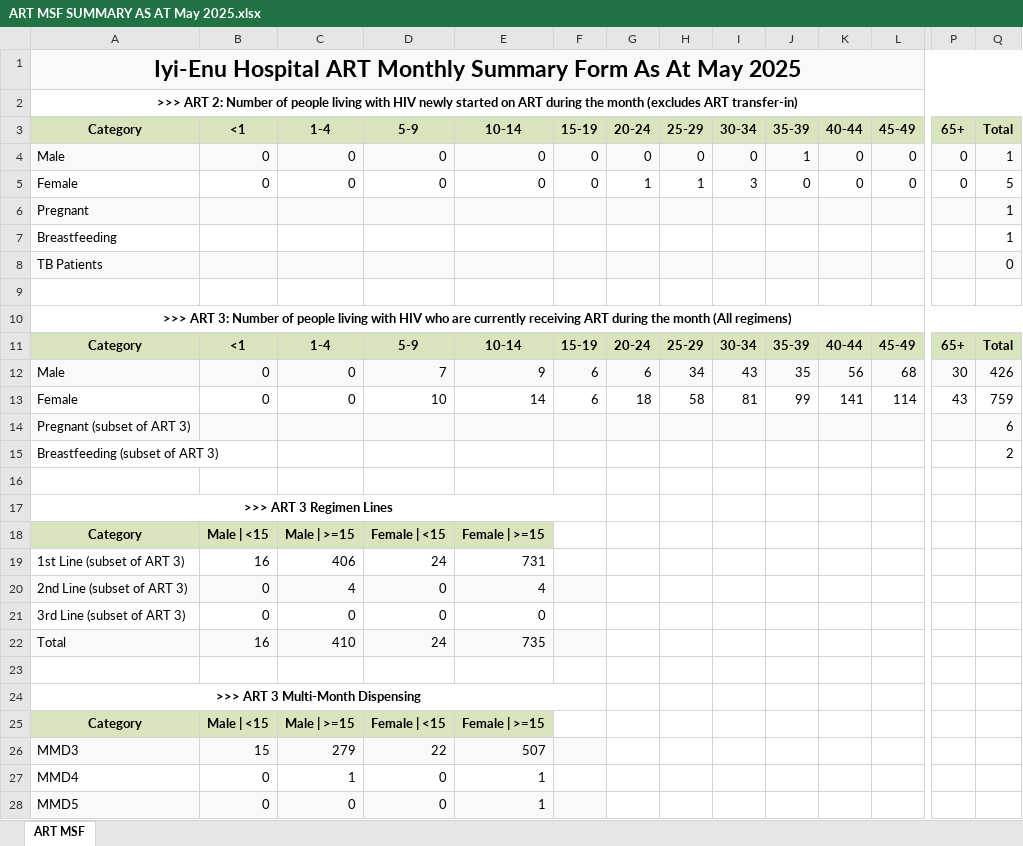
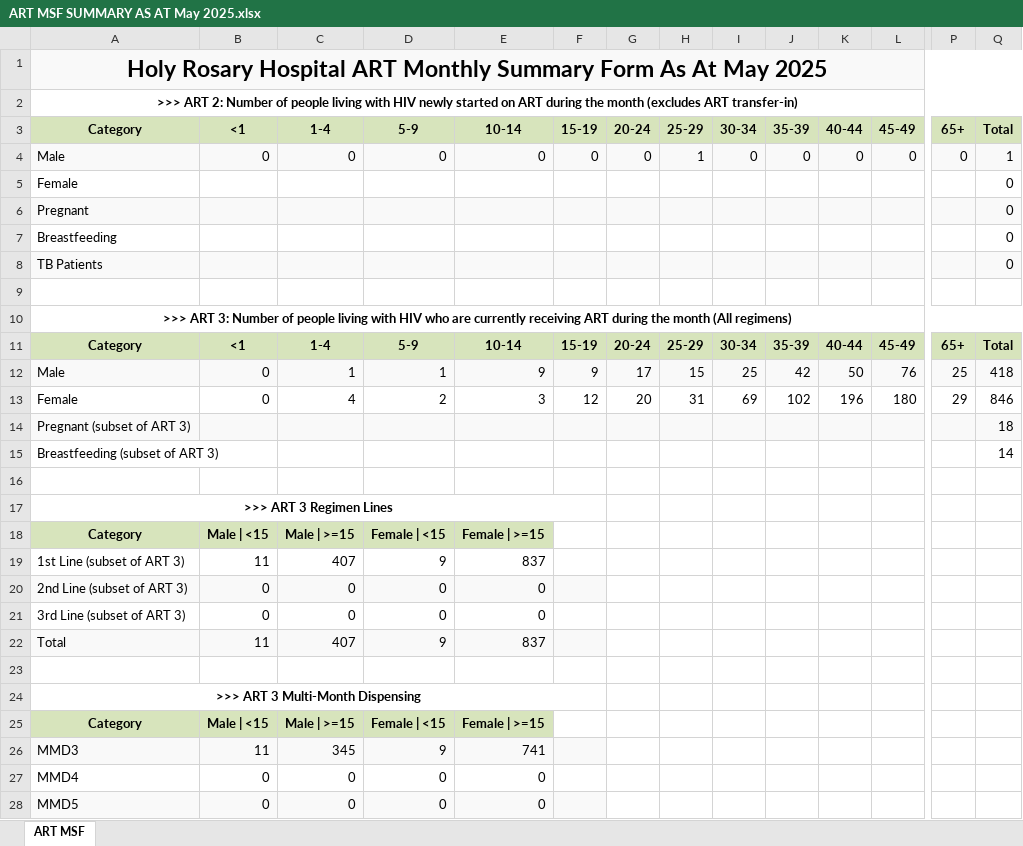
Before and after one commit to Netocodez/MSF-Calculator, an Excel workbook: ART MSF SUMMARY AS AT May 2025.xlsx, sheet ART MSF, drawn as a sheet; only a part is shown, gaps mark what is left out; values as stored, in another font and other column widths than the file's, no borders; removed rows and columns are numbered as before the commit, all else as after; rows hold the shown columns only; the diff covers the shown part only; the diff names each change by its address in the sheet, - before the commit and + after, or states it on an @@ line.

```diff
--- a/ART MSF SUMMARY AS AT May 2025.xlsx (sheet ART MSF)
+++ b/ART MSF SUMMARY AS AT May 2025.xlsx (sheet ART MSF)
-A1: Iyi-Enu Hospital ART…
+A1: Holy Rosary Hospital ART…
-H4: 0
+H4: 1
-J4: 1
+J4: 0
-row 5: Female | 0 | 0 | 0 | 0 | 0 | 1 | 1 | 3 | 0 | 0 | 0 | 0 | 5
+row 5: Female |  |  |  |  |  |  |  |  |  |  |  |  | 0
-Q6:Q7: 1
+Q6:Q7: 0
-row 12: Male | 0 | 0 | 7 | 9 | 6 | 6 | 34 | 43 | 35 | 56 | 68 | 30 | 426
-row 13: Female | 0 | 0 | 10 | 14 | 6 | 18 | 58 | 81 | 99 | 141 | 114 | 43 | 759
+row 12: Male | 0 | 1 | 1 | 9 | 9 | 17 | 15 | 25 | 42 | 50 | 76 | 25 | 418
+row 13: Female | 0 | 4 | 2 | 3 | 12 | 20 | 31 | 69 | 102 | 196 | 180 | 29 | 846
-Q14: 6
+Q14: 18
-Q15: 2
+Q15: 14
-row 19: 1st Line (subset of ART 3) | 16 | 406 | 24 | 731
+row 19: 1st Line (subset of ART 3) | 11 | 407 | 9 | 837
-C20: 4
+C20: 0
-E20: 4
+E20: 0
-row 22: Total | 16 | 410 | 24 | 735
+row 22: Total | 11 | 407 | 9 | 837
-row 26: MMD3 | 15 | 279 | 22 | 507
+row 26: MMD3 | 11 | 345 | 9 | 741
-C27: 1
+C27: 0
-E27:E28: 1
+E27:E28: 0
```
Also changed, not shown: 15 added rows, 15 removed rows and 58 edited cells elsewhere in this sheet, df.xlsx, 2 other files.
